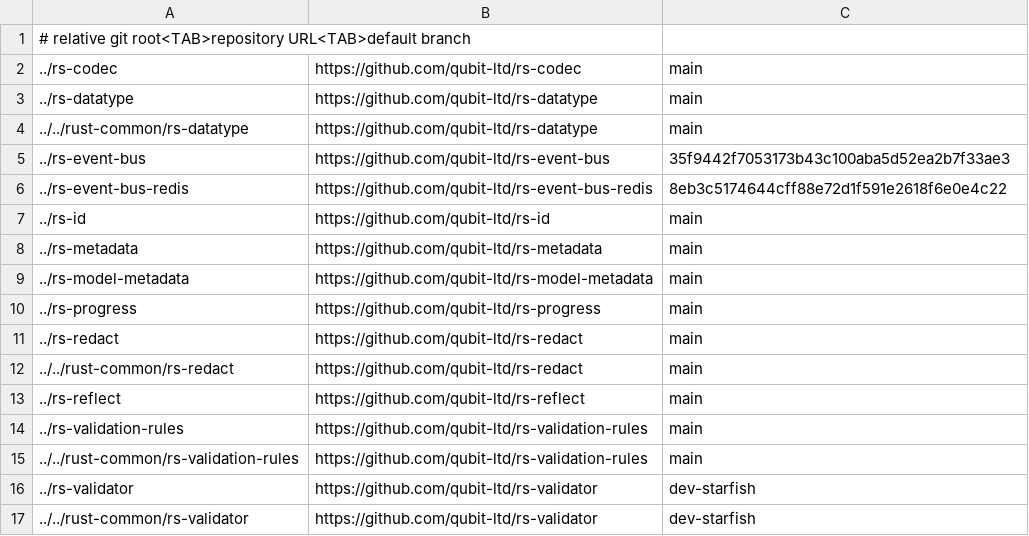
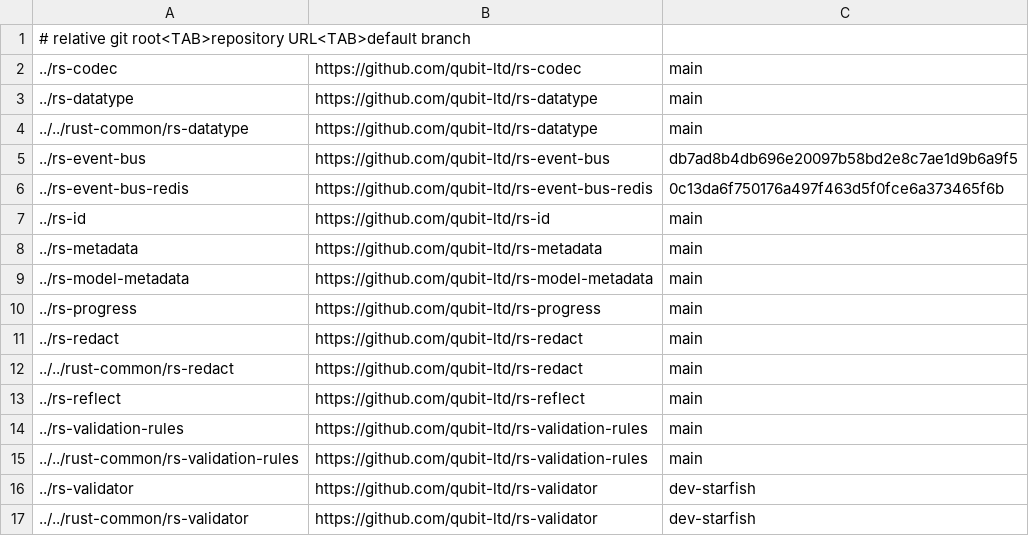
Before and after one commit to qubit-ltd/rs-task, a TSV file: .infra/ci/local-path-dependencies.tsv, drawn as a sheet.

Commit message:
ci: align event bus dependency pins

```diff
--- a/.infra/ci/local-path-dependencies.tsv
+++ b/.infra/ci/local-path-dependencies.tsv
@@ -4,4 +4,4 @@
 ../../rust-common/rs-datatype	https://github.com/qubit-ltd/rs-datatype	main
-../rs-event-bus	https://github.com/qubit-ltd/rs-event-bus	35f9442f7053173b43c100aba5d52ea2b7f33ae3
-../rs-event-bus-redis	https://github.com/qubit-ltd/rs-event-bus-redis	8eb3c5174644cff88e72d1f591e2618f6e0e4c22
+../rs-event-bus	https://github.com/qubit-ltd/rs-event-bus	db7ad8b4db696e20097b58bd2e8c7ae1d9b6a9f5
+../rs-event-bus-redis	https://github.com/qubit-ltd/rs-event-bus-redis	0c13da6f750176a497f463d5f0fce6a373465f6b
 ../rs-id	https://github.com/qubit-ltd/rs-id	main
```
